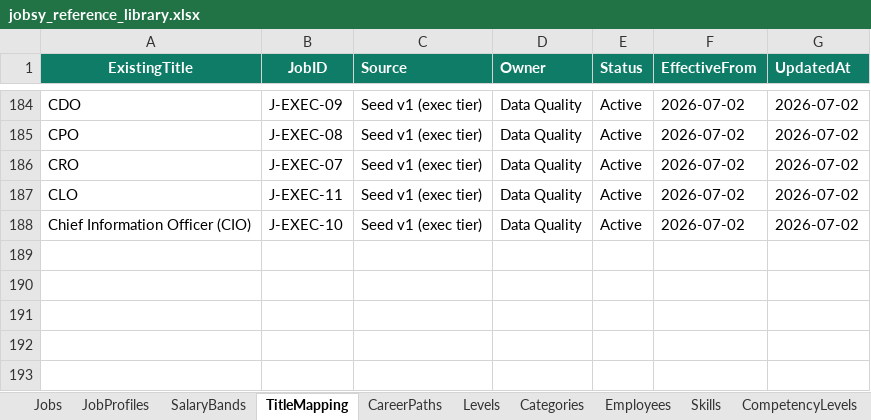
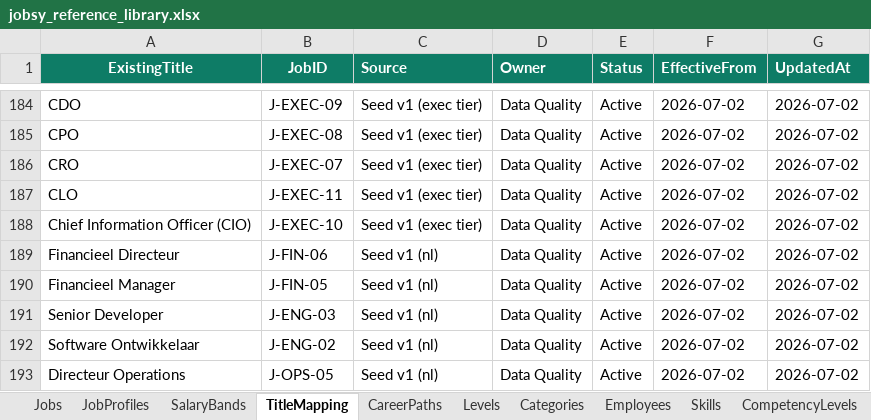
Before and after one commit to closedeyedawareness/Jobsy, an Excel workbook: jobsy_reference_library.xlsx, sheet TitleMapping, drawn as a sheet; only a part is shown, gaps mark what is left out; values as stored, in another font and other column widths than the file's, no borders; the diff names each change by its address in the sheet, - before the commit and + after, or states it on an @@ line.

```diff
--- a/jobsy_reference_library.xlsx (sheet TitleMapping)
+++ b/jobsy_reference_library.xlsx (sheet TitleMapping)
+row 189: Financieel Directeur | J-FIN-06 | Seed v1 (nl) | Data Quality | Active | 2026-07-02 | 2026-07-02
+row 190: Financieel Manager | J-FIN-05 | Seed v1 (nl) | Data Quality | Active | 2026-07-02 | 2026-07-02
+row 191: Senior Developer | J-ENG-03 | Seed v1 (nl) | Data Quality | Active | 2026-07-02 | 2026-07-02
+row 192: Software Ontwikkelaar | J-ENG-02 | Seed v1 (nl) | Data Quality | Active | 2026-07-02 | 2026-07-02
+row 193: Directeur Operations | J-OPS-05 | Seed v1 (nl) | Data Quality | Active | 2026-07-02 | 2026-07-02
```
Also changed, not shown: 1 other file.
